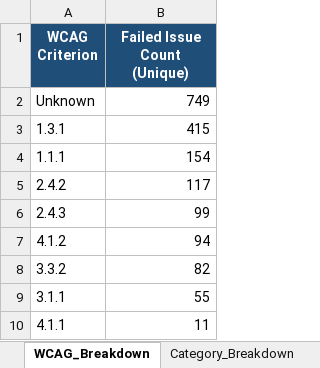
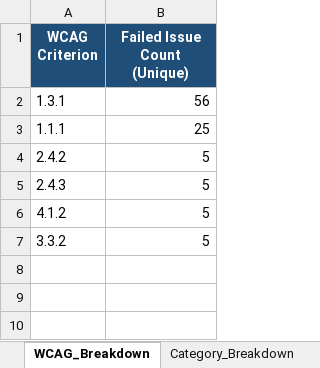
Before and after one commit to prajwal9009/ADA_Compliance_Testing, an Excel workbook: Analysis_Output/WCAG22_AA_Final_Report_Analysis.xlsx, sheet WCAG_Breakdown, drawn as a sheet; values as stored, in another font and other column widths than the file's, no borders; table styles not drawn; removed rows and columns are numbered as before the commit, all else as after; the diff names each change by its address in the sheet, - before the commit and + after, or states it on an @@ line.

```diff
--- a/Analysis_Output/WCAG22_AA_Final_Report_Analysis.xlsx (sheet WCAG_Breakdown)
+++ b/Analysis_Output/WCAG22_AA_Final_Report_Analysis.xlsx (sheet WCAG_Breakdown)
-row 2: Unknown | 749
-B2 (Failed Issue Count (Unique)): 415
+B2 (Failed Issue Count (Unique)): 56
-B3 (Failed Issue Count (Unique)): 154
+B3 (Failed Issue Count (Unique)): 25
-B4 (Failed Issue Count (Unique)): 117
+B4 (Failed Issue Count (Unique)): 5
-B5 (Failed Issue Count (Unique)): 99
+B5 (Failed Issue Count (Unique)): 5
-B6 (Failed Issue Count (Unique)): 94
+B6 (Failed Issue Count (Unique)): 5
-B7 (Failed Issue Count (Unique)): 82
+B7 (Failed Issue Count (Unique)): 5
-row 9: 3.1.1 | 55
-row 10: 4.1.1 | 11
```
Also changed, not shown: sheet Document_Analysis, sheet Issue_Breakdown, sheet Manual_Review_Items, sheet Category_Breakdown, sheet Executive_Summary, sheet Impact_Breakdown, 32 other files.
